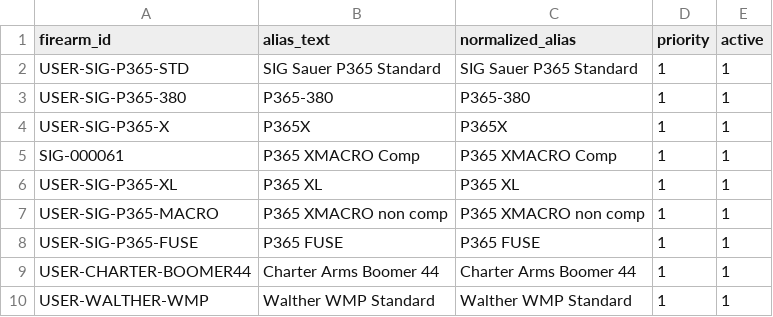
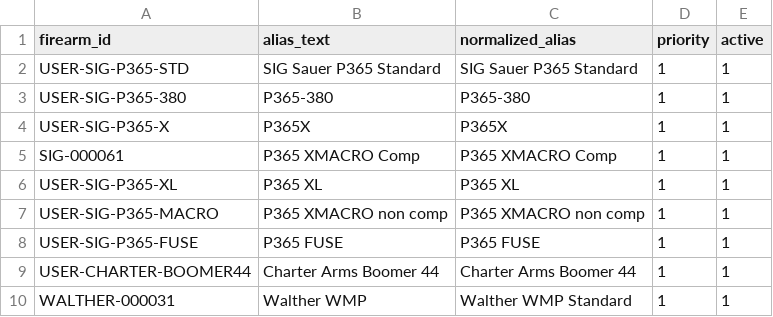
Before and after one commit to yh8jb22jds-svg/PassportFitSearch, a CSV file: data/customer-confirmed/2026-11-04_search_alias_master_customer_confirmed_r1.csv, drawn as a sheet.

Commit message:
Consolidate confirmed Walther WMP A4 into existing firearm identity

```diff
--- a/data/customer-confirmed/2026-11-04_search_alias_master_customer_confirmed_r1.csv
+++ b/data/customer-confirmed/2026-11-04_search_alias_master_customer_confirmed_r1.csv
@@ -9,2 +9,2 @@ USER-SIG-P365-FUSE,P365 FUSE,P365 FUSE,1,1
 USER-CHARTER-BOOMER44,Charter Arms Boomer 44,Charter Arms Boomer 44,1,1
-USER-WALTHER-WMP,Walther WMP Standard,Walther WMP Standard,1,1
+WALTHER-000031,Walther WMP,Walther WMP Standard,1,1
```
